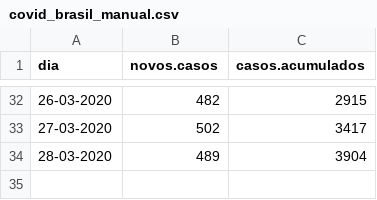
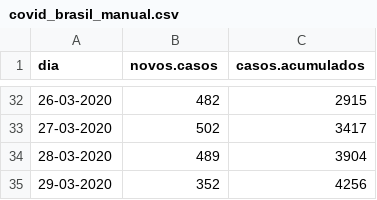
Before and after one commit to covid19br/reports, a CSV file: dados/covid_brasil_manual.csv, drawn as a sheet; only a part is shown, gaps mark what is left out.

Commit message:
dados atualizados para 29-03-2020

```diff
--- a/dados/covid_brasil_manual.csv
+++ b/dados/covid_brasil_manual.csv
@@ -34 +34,2 @@
 "28-03-2020",489,3904
+"29-03-2020",352,4256
```
Also changed, not shown: dados/covid_estados_manual.csv.
